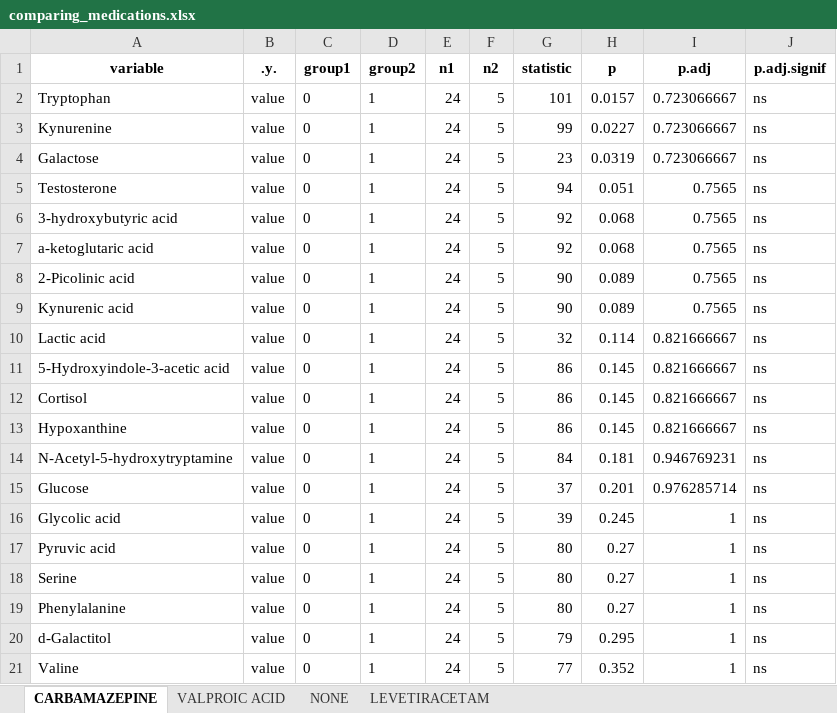
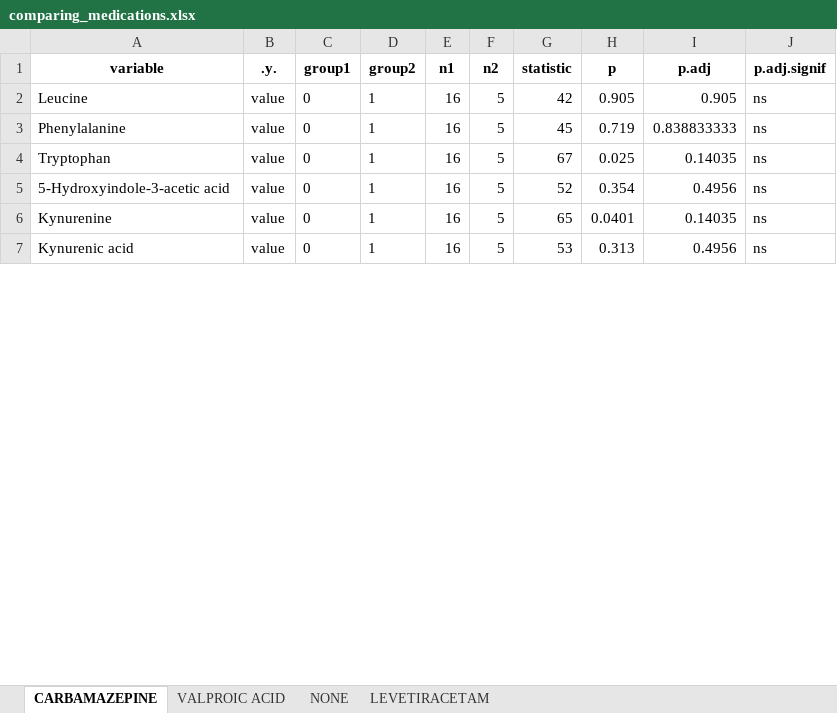
Before and after one commit to sofiaillescasb/metabolomics, an Excel workbook: paper/Tables/comparing_medications.xlsx, sheet CARBAMAZEPINE, drawn as a sheet; only a part is shown; values as stored, in another font and other column widths than the file's, no borders; table styles not drawn; removed rows and columns are numbered as before the commit, all else as after; the diff covers the shown part only; the diff names each change by its address in the sheet, - before the commit and + after, or states it on an @@ line.

```diff
--- a/paper/Tables/comparing_medications.xlsx (sheet CARBAMAZEPINE)
+++ b/paper/Tables/comparing_medications.xlsx (sheet CARBAMAZEPINE)
+row 2: Leucine | value | 0 | 1 | 16 | 5 | 42 | 0.905 | 0.905 | ns
+row 3: Phenylalanine | value | 0 | 1 | 16 | 5 | 45 | 0.719 | 0.838833333 | ns
-E4 (n1): 24
+E4 (n1): 16
-G4 (statistic): 101
+G4 (statistic): 67
-H4 (p): 0.0157
+H4 (p): 0.025
-I4 (p.adj): 0.723066667
+I4 (p.adj): 0.14035
+row 5: 5-Hydroxyindole-3-acetic acid | value | 0 | 1 | 16 | 5 | 52 | 0.354 | 0.4956 | ns
-E6 (n1): 24
+E6 (n1): 16
-G6 (statistic): 99
+G6 (statistic): 65
-H6 (p): 0.0227
+H6 (p): 0.0401
-I6 (p.adj): 0.723066667
+I6 (p.adj): 0.14035
-row 4: Galactose | value | 0 | 1 | 24 | 5 | 23 | 0.0319 | 0.723066667 | ns
-row 5: Testosterone | value | 0 | 1 | 24 | 5 | 94 | 0.051 | 0.7565 | ns
-row 6: 3-hydroxybutyric acid | value | 0 | 1 | 24 | 5 | 92 | 0.068 | 0.7565 | ns
-row 7: a-ketoglutaric acid | value | 0 | 1 | 24 | 5 | 92 | 0.068 | 0.7565 | ns
-row 8: 2-Picolinic acid | value | 0 | 1 | 24 | 5 | 90 | 0.089 | 0.7565 | ns
-E7 (n1): 24
+E7 (n1): 16
-G7 (statistic): 90
+G7 (statistic): 53
-H7 (p): 0.089
+H7 (p): 0.313
-I7 (p.adj): 0.7565
+I7 (p.adj): 0.4956
-row 10: Lactic acid | value | 0 | 1 | 24 | 5 | 32 | 0.114 | 0.821666667 | ns
-row 11: 5-Hydroxyindole-3-acetic acid | value | 0 | 1 | 24 | 5 | 86 | 0.145 | 0.821666667 | ns
-row 12: Cortisol | value | 0 | 1 | 24 | 5 | 86 | 0.145 | 0.821666667 | ns
-row 13: Hypoxanthine | value | 0 | 1 | 24 | 5 | 86 | 0.145 | 0.821666667 | ns
-row 14: N-Acetyl-5-hydroxytryptamine | value | 0 | 1 | 24 | 5 | 84 | 0.181 | 0.946769231 | ns
-row 15: Glucose | value | 0 | 1 | 24 | 5 | 37 | 0.201 | 0.976285714 | ns
-row 16: Glycolic acid | value | 0 | 1 | 24 | 5 | 39 | 0.245 | 1 | ns
-row 17: Pyruvic acid | value | 0 | 1 | 24 | 5 | 80 | 0.27 | 1 | ns
-row 18: Serine | value | 0 | 1 | 24 | 5 | 80 | 0.27 | 1 | ns
-row 19: Phenylalanine | value | 0 | 1 | 24 | 5 | 80 | 0.27 | 1 | ns
-row 20: d-Galactitol | value | 0 | 1 | 24 | 5 | 79 | 0.295 | 1 | ns
-row 21: Valine | value | 0 | 1 | 24 | 5 | 77 | 0.352 | 1 | ns
```
Also changed, not shown: 47 removed rows and 4 edited cells elsewhere in this sheet, sheet NONE, sheet VALPROIC ACID, sheet LEVETIRACETAM, paper/Tables/comparing_sex.xlsx, paper/Tables/correlation_age.xlsx, 6 other files.
